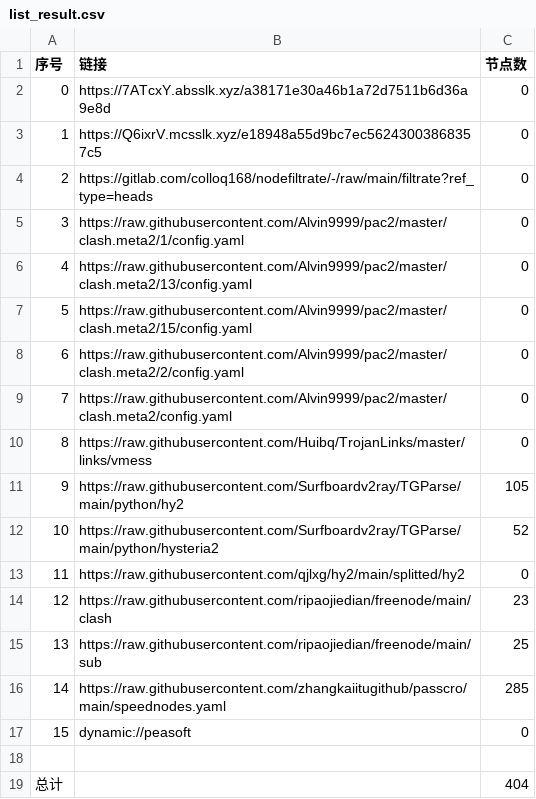
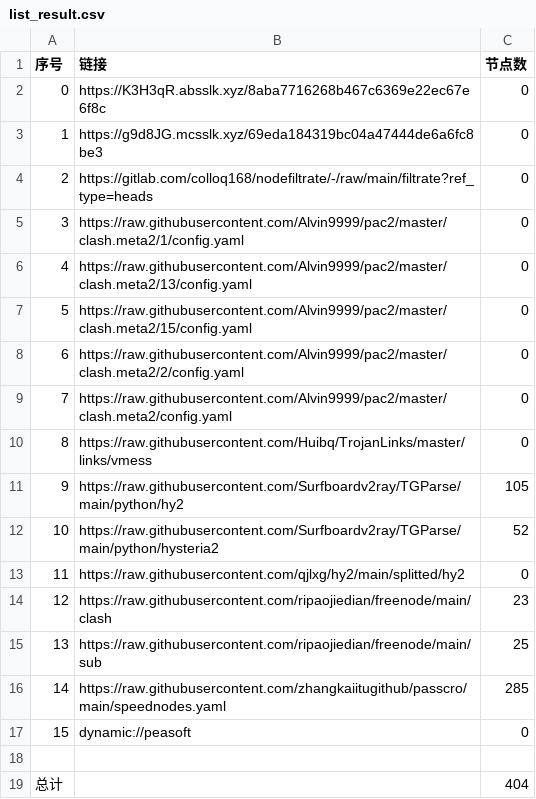
Before and after one commit to hicass-1102/AutoMergePublicNodes, a CSV file: list_result.csv, drawn as a sheet.

```diff
--- a/list_result.csv
+++ b/list_result.csv
@@ -1,4 +1,4 @@
 序号,链接,节点数
-0,https://7ATcxY.absslk.xyz/a38171e30a46b1a72d7511b6d36a9e8d,0
-1,https://Q6ixrV.mcsslk.xyz/e18948a55d9bc7ec56243003868357c5,0
+0,https://K3H3qR.absslk.xyz/8aba7716268b467c6369e22ec67e6f8c,0
+1,https://g9d8JG.mcsslk.xyz/69eda184319bc04a47444de6a6fc8be3,0
 2,https://gitlab.com/colloq168/nodefiltrate/-/raw/main/filtrate?ref_type=heads,0
```
Also changed, not shown: 5 other files.
